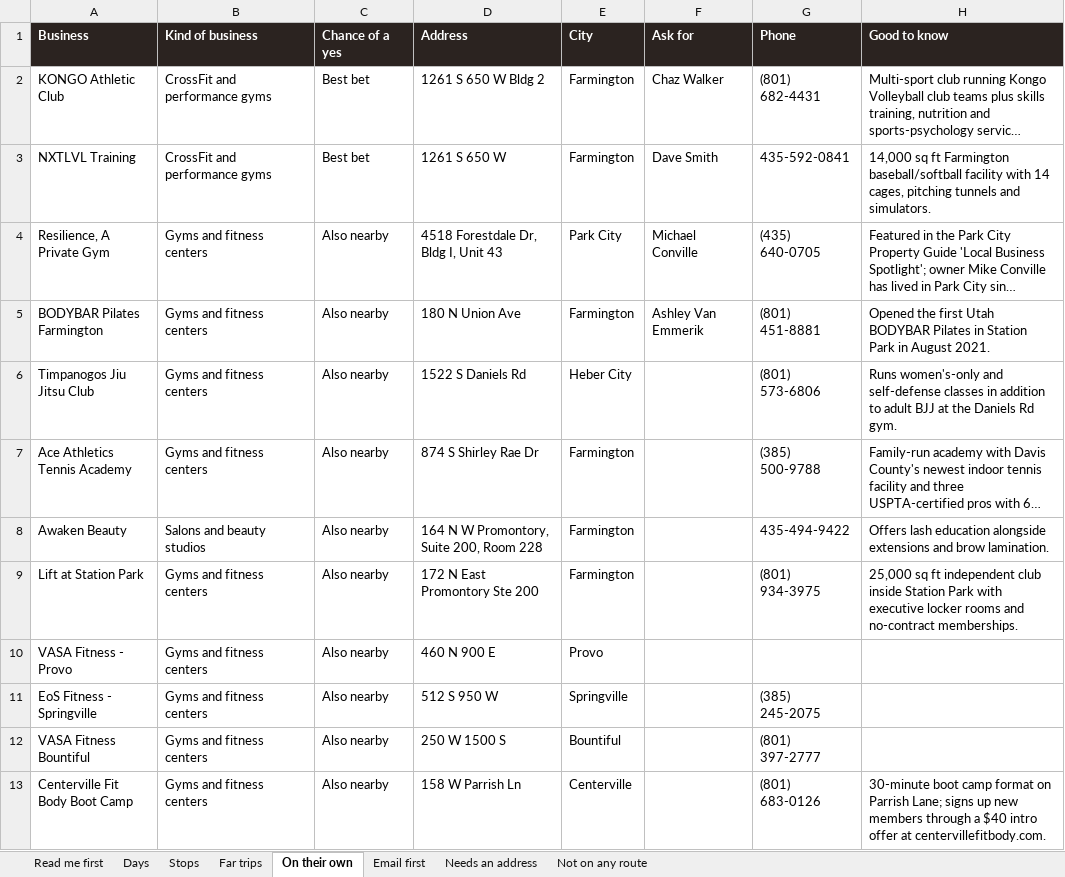
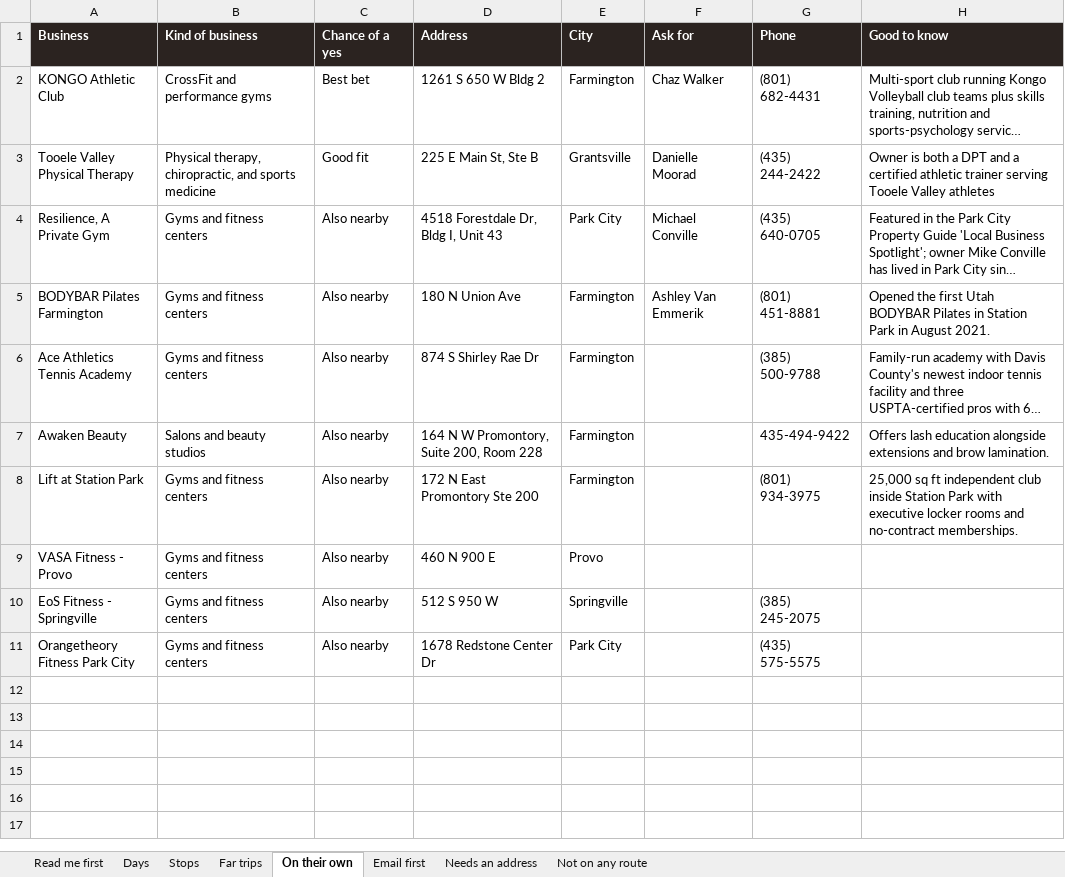
Before and after one commit to matthewbailie/purebaric-newsite, an Excel workbook: _internal/outreach/UTAH-ROUTE-PLAN.xlsx, sheet On their own, drawn as a sheet; long unchanged cells end in …; values as stored, in another font and other column widths than the file's, no borders; removed rows and columns are numbered as before the commit, all else as after; the diff names each change by its address in the sheet, - before the commit and + after, or states it on an @@ line.

```diff
--- a/_internal/outreach/UTAH-ROUTE-PLAN.xlsx (sheet On their own)
+++ b/_internal/outreach/UTAH-ROUTE-PLAN.xlsx (sheet On their own)
-row 3: NXTLVL Training | CrossFit and performance gyms | Best bet | 1261 S 650 W | Farmington | Dave Smith | 435-592-0841 | 14,000 sq ft Farmington baseball/softball facility with 14 cages, pitching tunnels and simulators.
+row 3: Tooele Valley Physical Therapy | Physical therapy, chiropractic, and sports medicine | Good fit | 225 E Main St, Ste B | Grantsville | Danielle Moorad | (435) 244-2422 | Owner is both a DPT and a certified athletic trainer serving Tooele Valley athletes
-row 6: Timpanogos Jiu Jitsu Club | Gyms and fitness centers | Also nearby | 1522 S Daniels Rd | Heber City |  | (801) 573-6806 | Runs women's-only and self-defense classes in addition to adult BJJ at the Daniels Rd gym.
-row 12: VASA Fitness Bountiful | Gyms and fitness centers | Also nearby | 250 W 1500 S | Bountiful |  | (801) 397-2777
-row 13: Centerville Fit Body Boot Camp | Gyms and fitness centers | Also nearby | 158 W Parrish Ln | Centerville |  | (801) 683-0126 | 30-minute boot camp format on Parrish Lane; signs up new members through a $40 intro offer at centervillefitbody.com.
+row 11: Orangetheory Fitness Park City | Gyms and fitness centers | Also nearby | 1678 Redstone Center Dr | Park City |  | (435) 575-5575
```
Also changed, not shown: sheet Stops, sheet Days, sheet Far trips, 8 other files.
